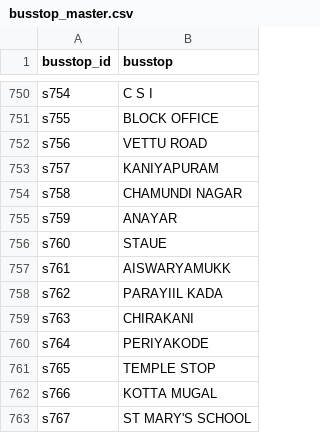
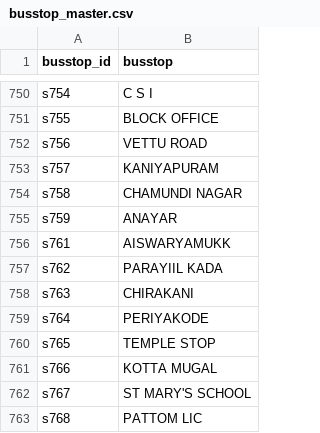
Before and after one commit to Samanyu13/public_transport_backend, a CSV file: methods/public/sheets/busstop_master.csv, drawn as a sheet; only a part is shown, gaps mark what is left out; the shorter side is filled out with more unchanged rows; the diff names each change by its address in the sheet, - before the commit and + after, or states it on an @@ line.

```diff
--- a/methods/public/sheets/busstop_master.csv
+++ b/methods/public/sheets/busstop_master.csv
-row 756: s760 | STAUE
```
Also changed, not shown: methods/public/sheets/route_details.csv, methods/public/sheets/route_master.csv, 10 other files.
